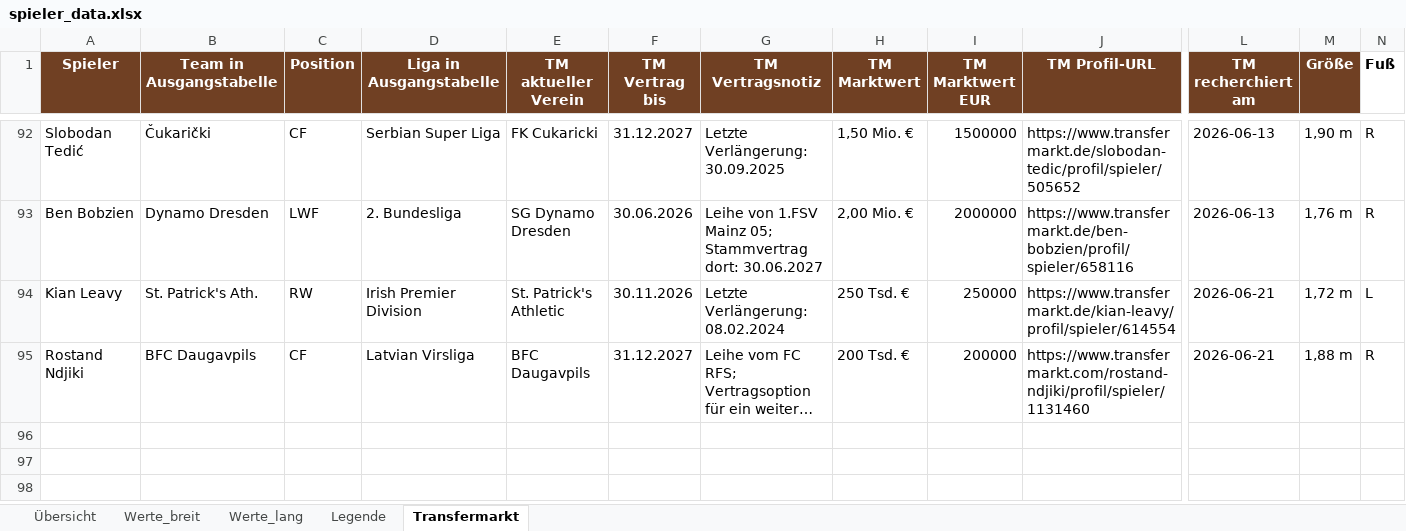
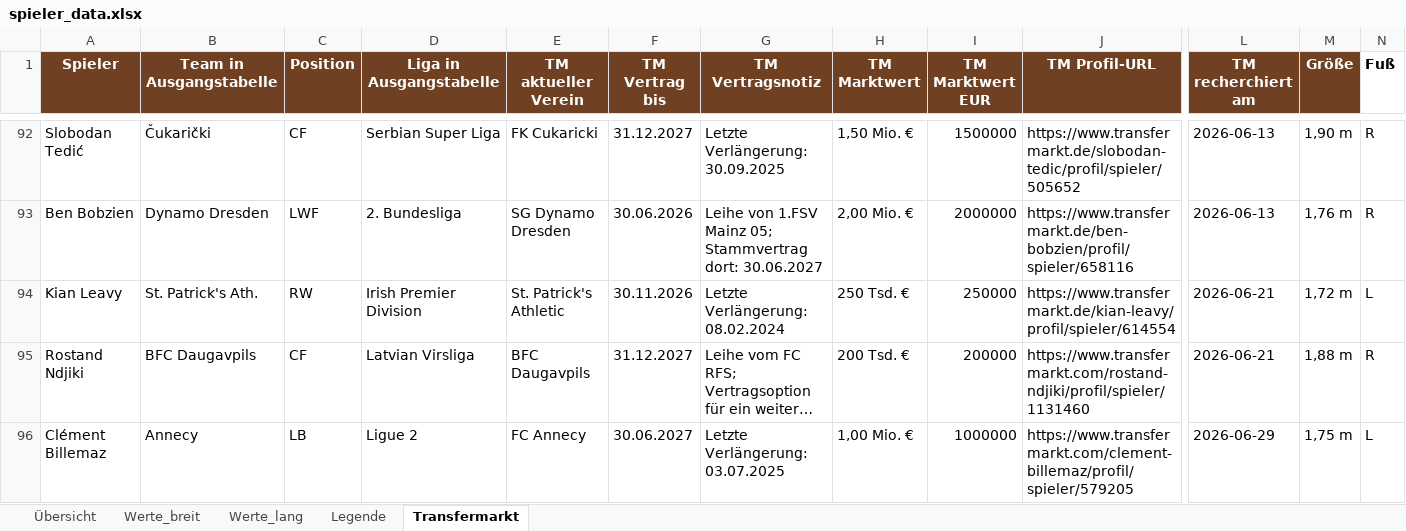
Before and after one commit to thebestianD/fcn_daten_tool, an Excel workbook: spieler_data.xlsx, sheet Transfermarkt, drawn as a sheet; only a part is shown, gaps mark what is left out; long unchanged cells end in …; values as stored, in another font and other column widths than the file's, no borders; rows hold the shown columns only; the diff names each change by its address in the sheet, - before the commit and + after, or states it on an @@ line.

Commit message:
neuer Spieler

```diff
--- a/spieler_data.xlsx (sheet Transfermarkt)
+++ b/spieler_data.xlsx (sheet Transfermarkt)
+row 96: Clément Billemaz | Annecy | LB | Ligue 2 | FC Annecy | 30.06.2027 | Letzte Verlängerung: 03.07.2025 | 1,00 Mio. € | 1000000 | https://www.transfermarkt.com/clement-billemaz/profil/spieler/579205 | 2026-06-29 | 1,75 m | L
```
Also changed, not shown: sheet Werte_lang, sheet Werte_breit, sheet Übersicht, sheet Legende.
